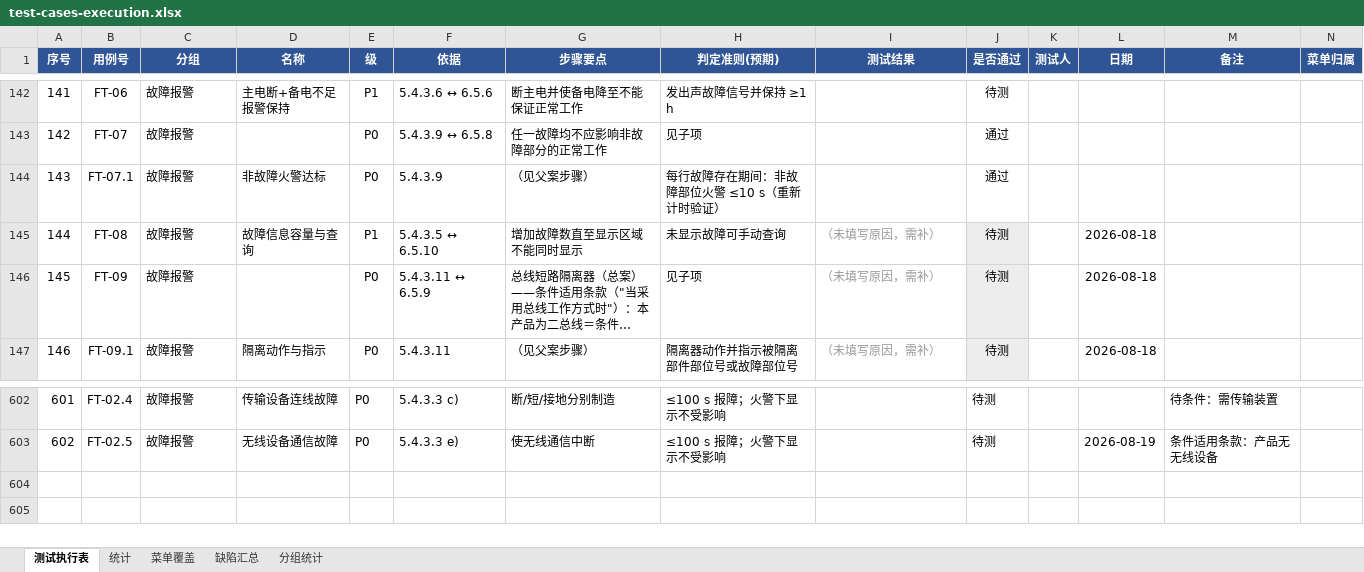
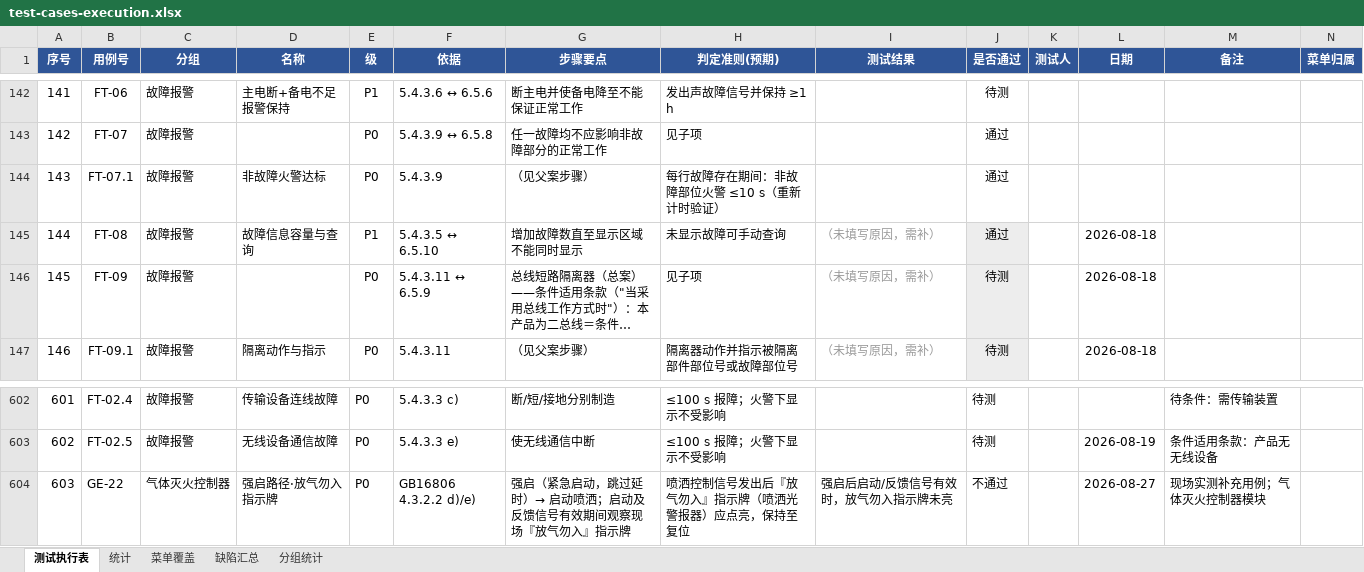
Before and after one commit to superWill/AI, an Excel workbook: embedded-gateway/fire-alarm/docs/testing/test-cases-execution.xlsx, sheet 测试执行表, drawn as a sheet; only a part is shown, gaps mark what is left out; long unchanged cells end in …; values as stored, in another font and other column widths than the file's, no borders; the diff names each change by its address in the sheet, - before the commit and + after, or states it on an @@ line.

```diff
--- a/embedded-gateway/fire-alarm/docs/testing/test-cases-execution.xlsx (sheet 测试执行表)
+++ b/embedded-gateway/fire-alarm/docs/testing/test-cases-execution.xlsx (sheet 测试执行表)
-J145 (是否通过): 待测
+J145 (是否通过): 通过
+row 604: 603 | GE-22 | 气体灭火控制器 | 强启路径·放气勿入指示牌 | P0 | GB16806 4.3.2.2 d)/e) | 强启（紧急启动，跳过延时）→ 启动喷洒；启动及反馈信号有效期间观察现场『放气勿入』指示牌 | 喷洒控制信号发出后『放气勿入』指示牌（喷洒光警报器）应点亮，保持至复位 | 强启后启动/反馈信号有效时，放气勿入指示牌未亮 | 不通过 |  | 2026-08-27 | 现场实测补充用例；气体灭火控制器模块
```
Also changed, not shown: sheet 分组统计, sheet 缺陷汇总, sheet 统计, 1 other file.
